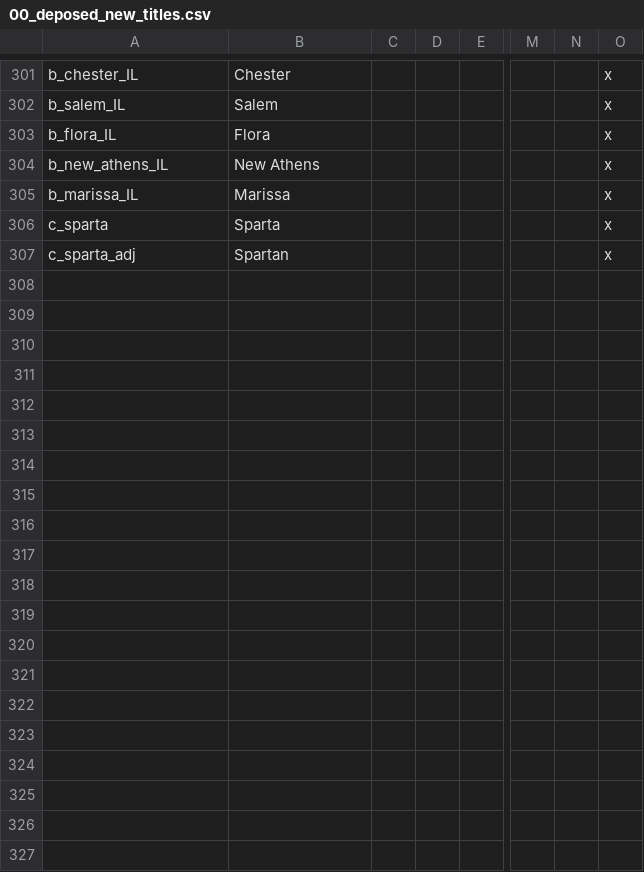
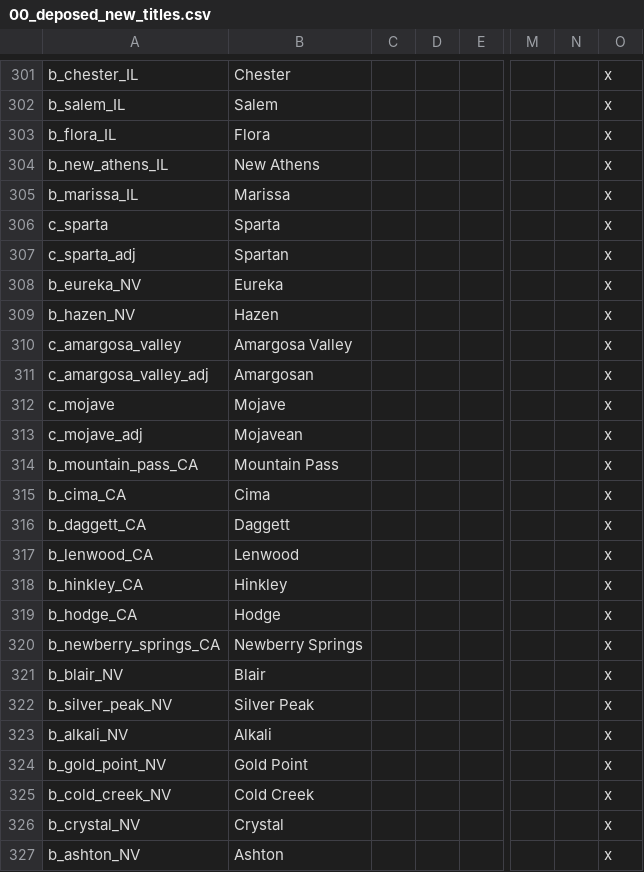
Before and after one commit to DeposedAnon/After-the-End-Deposed, a CSV file: After the End Fan Fork - Deposed/localisation/00_deposed_new_titles.csv, drawn as a sheet; only a part is shown, gaps mark what is left out; rows hold the shown columns only; the diff covers the shown part only; the diff names each change by its address in the sheet, - before the commit and + after, or states it on an @@ line.

```diff
--- a/After the End Fan Fork - Deposed/localisation/00_deposed_new_titles.csv
+++ b/After the End Fan Fork - Deposed/localisation/00_deposed_new_titles.csv
+row 308: b_eureka_NV | Eureka |  |  |  |  |  | x
+row 309: b_hazen_NV | Hazen |  |  |  |  |  | x
+row 310: c_amargosa_valley | Amargosa Valley |  |  |  |  |  | x
+row 311: c_amargosa_valley_adj | Amargosan |  |  |  |  |  | x
+row 312: c_mojave | Mojave |  |  |  |  |  | x
+row 313: c_mojave_adj | Mojavean |  |  |  |  |  | x
+row 314: b_mountain_pass_CA | Mountain Pass |  |  |  |  |  | x
+row 315: b_cima_CA | Cima |  |  |  |  |  | x
+row 316: b_daggett_CA | Daggett |  |  |  |  |  | x
+row 317: b_lenwood_CA | Lenwood |  |  |  |  |  | x
+row 318: b_hinkley_CA | Hinkley |  |  |  |  |  | x
+row 319: b_hodge_CA | Hodge |  |  |  |  |  | x
+row 320: b_newberry_springs_CA | Newberry Springs |  |  |  |  |  | x
+row 321: b_blair_NV | Blair |  |  |  |  |  | x
+row 322: b_silver_peak_NV | Silver Peak |  |  |  |  |  | x
+row 323: b_alkali_NV | Alkali |  |  |  |  |  | x
+row 324: b_gold_point_NV | Gold Point |  |  |  |  |  | x
+row 325: b_cold_creek_NV | Cold Creek |  |  |  |  |  | x
+row 326: b_crystal_NV | Crystal |  |  |  |  |  | x
+row 327: b_ashton_NV | Ashton |  |  |  |  |  | x
```
Also changed, not shown: 15 added rows elsewhere in this file, After the End Fan Fork - Deposed/localisation/deposed.csv, 52 other files.
